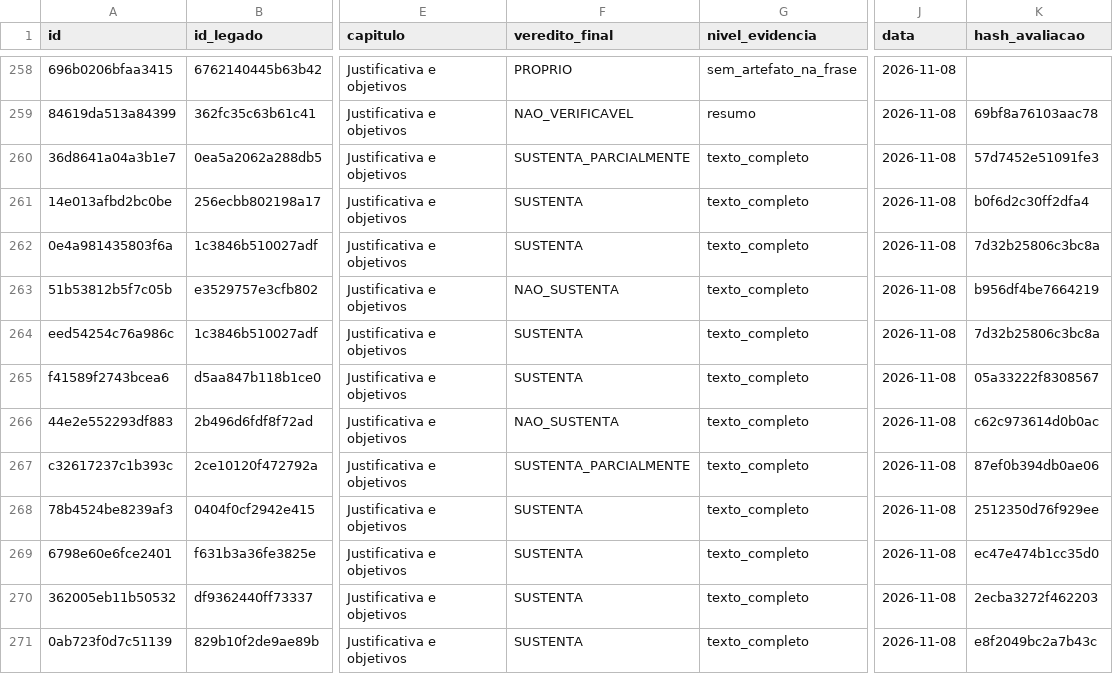
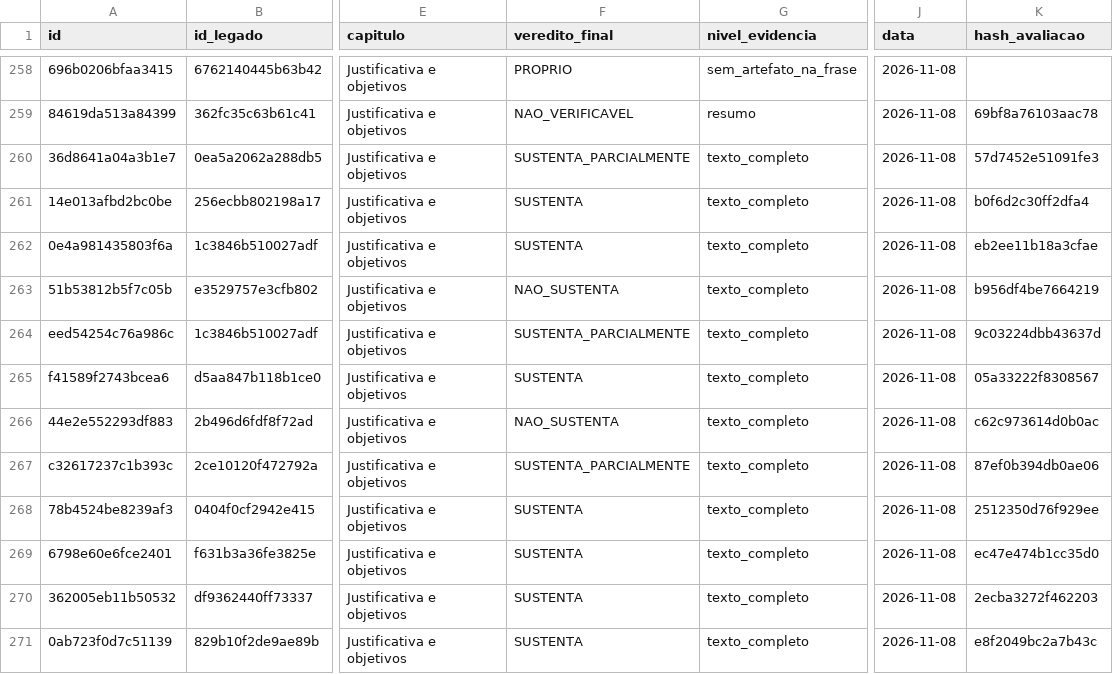
Before and after one commit to marco-jardim/phd-research, a CSV file: docs/atestado/ledger.csv, drawn as a sheet; only a part is shown, gaps mark what is left out; the diff names each change by its address in the sheet, - before the commit and + after, or states it on an @@ line.

Commit message:
atestado: reatestacao das duas ocorrencias de Maia2022covid_tb em capitulo3:14
Primeira ocorrencia SUSTENTA; segunda (queda na deteccao, nao reducao da incidencia) SUSTENTA_PARCIALMENTE. Sonnet, modo sync, 1 requisicao; 396 vereditos reaproveitados.

```diff
--- a/docs/atestado/ledger.csv
+++ b/docs/atestado/ledger.csv
-K262 (hash_avaliacao): 7d32b25806c3bc8a
+K262 (hash_avaliacao): eb2ee11b18a3cfae
-F264 (veredito_final): SUSTENTA
+F264 (veredito_final): SUSTENTA_PARCIALMENTE
-K264 (hash_avaliacao): 7d32b25806c3bc8a
+K264 (hash_avaliacao): 9c03224dbb43637d
```
